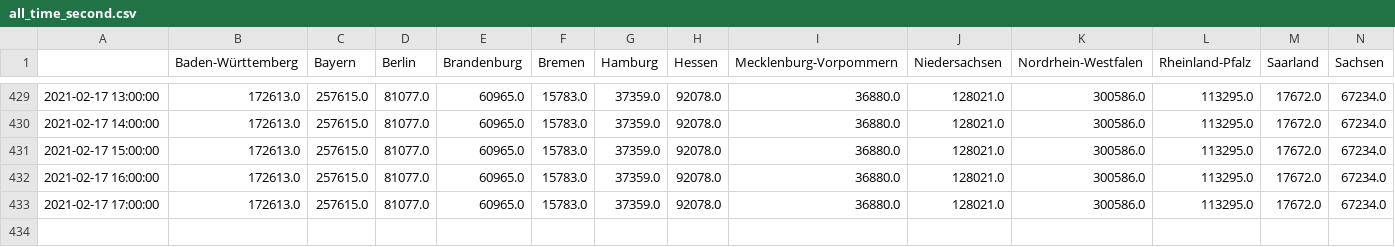
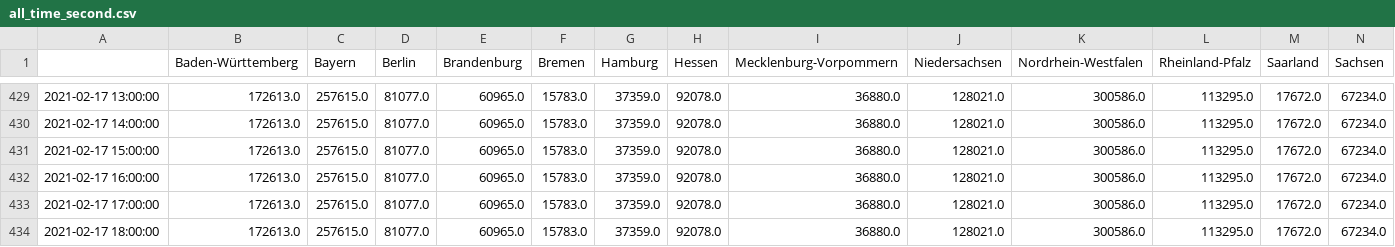
Before and after one commit to henrythier/vax_stats, a CSV file: data/all_time_second.csv, drawn as a sheet; only a part is shown, gaps mark what is left out; rows hold the shown columns only; the diff names each change by its address in the sheet, - before the commit and + after, or states it on an @@ line.

Commit message:
updated data

```diff
--- a/data/all_time_second.csv
+++ b/data/all_time_second.csv
+row 434: 2021-02-17 18:00:00 | 172613.0 | 257615.0 | 81077.0 | 60965.0 | 15783.0 | 37359.0 | 92078.0 | 36880.0 | 128021.0 | 300586.0 | 113295.0 | 17672.0 | 67234.0
```
